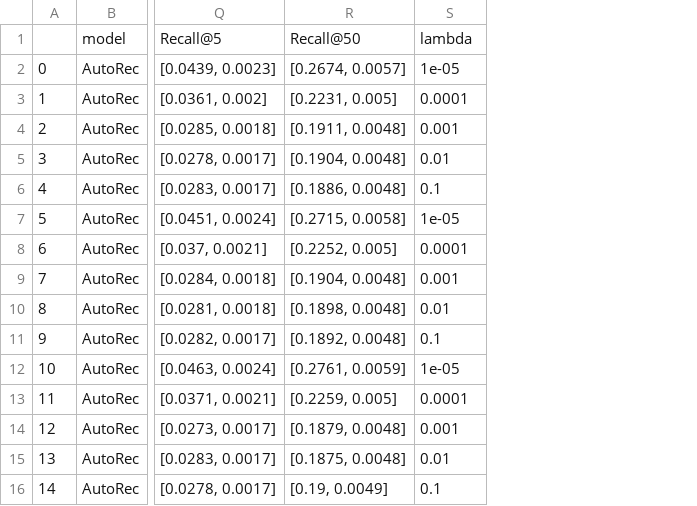
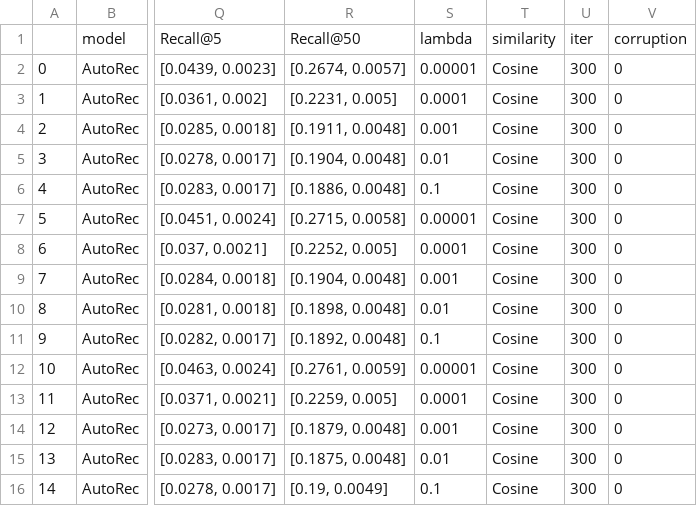
Before and after one commit to wuga214/Q-VAE-Recommendation, a CSV file: tables/movielens1m/autorec.csv, drawn as a sheet; only a part is shown, gaps mark what is left out; the diff names each change by its address in the sheet, - before the commit and + after, or states it on an @@ line.

```diff
--- a/tables/movielens1m/autorec.csv
+++ b/tables/movielens1m/autorec.csv
+column T, rows 1-16: similarity | Cosine | Cosine | Cosine | Cosine | Cosine | Cosine | Cosine | Cosine | Cosine | Cosine | Cosine | Cosine | Cosine | Cosine | Cosine
+column U, rows 1-16: iter | 300 | 300 | 300 | 300 | 300 | 300 | 300 | 300 | 300 | 300 | 300 | 300 | 300 | 300 | 300
+column V, rows 1-16: corruption | 0 | 0 | 0 | 0 | 0 | 0 | 0 | 0 | 0 | 0 | 0 | 0 | 0 | 0 | 0
-S2: 1e-05
+S2: 0.00001
-S7: 1e-05
+S7: 0.00001
-S12: 1e-05
+S12: 0.00001
```
Also changed, not shown: tables/final_result.csv, tables/movielens1m/cdae.csv, 18 other files.
